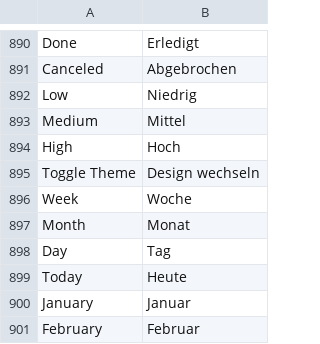
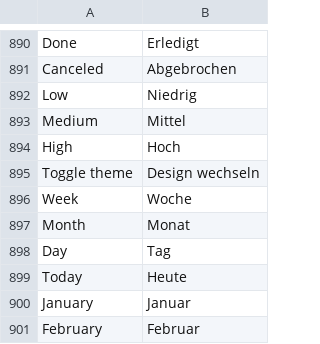
Before and after one commit to cany-ae/canys-crm, a CSV file: crm/translations/de.csv, drawn as a sheet; only a part is shown, gaps mark what is left out.

Commit message:
fix(i18n): Toggle theme Key-Case korrigiert

```diff
--- a/crm/translations/de.csv
+++ b/crm/translations/de.csv
@@ -894,3 +894,3 @@ Medium,Mittel,
 High,Hoch,
-Toggle Theme,Design wechseln,
+Toggle theme,Design wechseln,
 Week,Woche,
```
